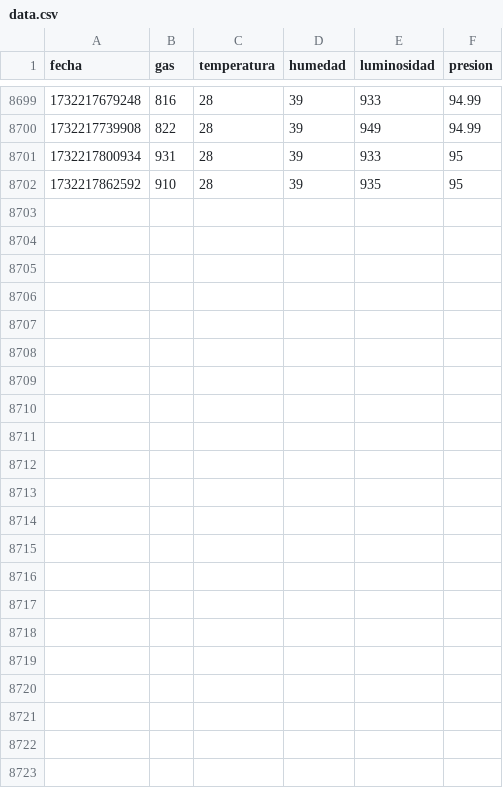
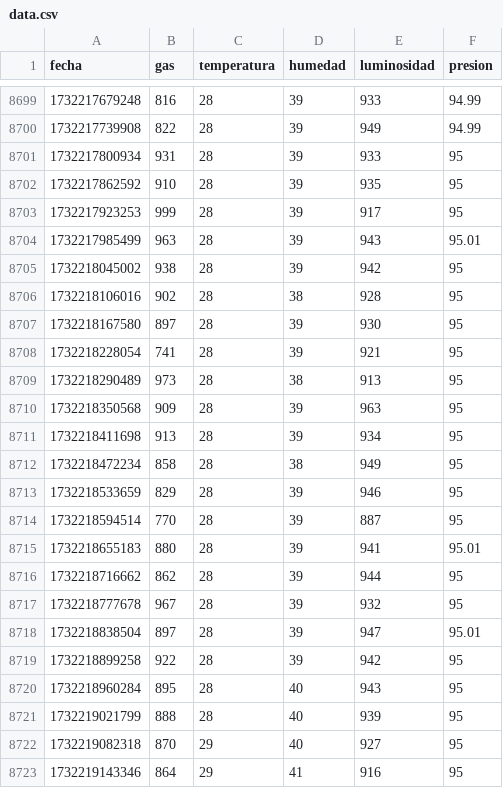
Before and after one commit to njpd57/Solemne-3-Microprocesadores, a CSV file: data.csv, drawn as a sheet; only a part is shown, gaps mark what is left out.

Commit message:
Raspberry Thu 21 Nov 20:00:02 GMT 2024

```diff
--- a/data.csv
+++ b/data.csv
@@ -8702 +8702,22 @@ fecha,gas,temperatura,humedad,luminosidad,presion
 1732217862592,910,28,39,935,95
+1732217923253,999,28,39,917,95
+1732217985499,963,28,39,943,95.01
+1732218045002,938,28,39,942,95
+1732218106016,902,28,38,928,95
+1732218167580,897,28,39,930,95
+1732218228054,741,28,39,921,95
+1732218290489,973,28,38,913,95
+1732218350568,909,28,39,963,95
+1732218411698,913,28,39,934,95
+1732218472234,858,28,38,949,95
+1732218533659,829,28,39,946,95
+1732218594514,770,28,39,887,95
+1732218655183,880,28,39,941,95.01
+1732218716662,862,28,39,944,95
+1732218777678,967,28,39,932,95
+1732218838504,897,28,39,947,95.01
+1732218899258,922,28,39,942,95
+1732218960284,895,28,40,943,95
+1732219021799,888,28,40,939,95
+1732219082318,870,29,40,927,95
+1732219143346,864,29,41,916,95
```
